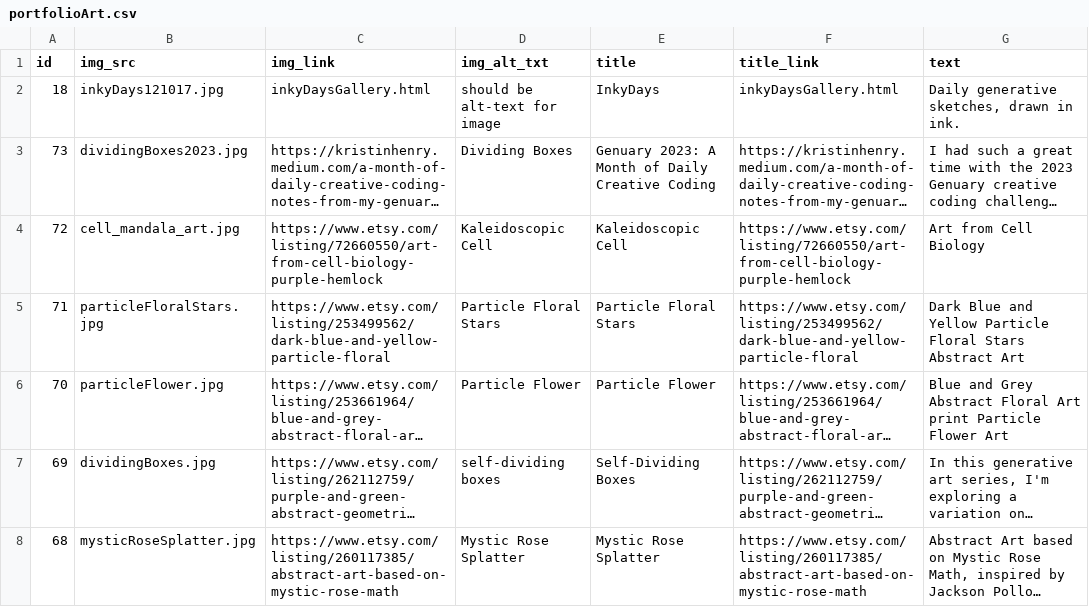
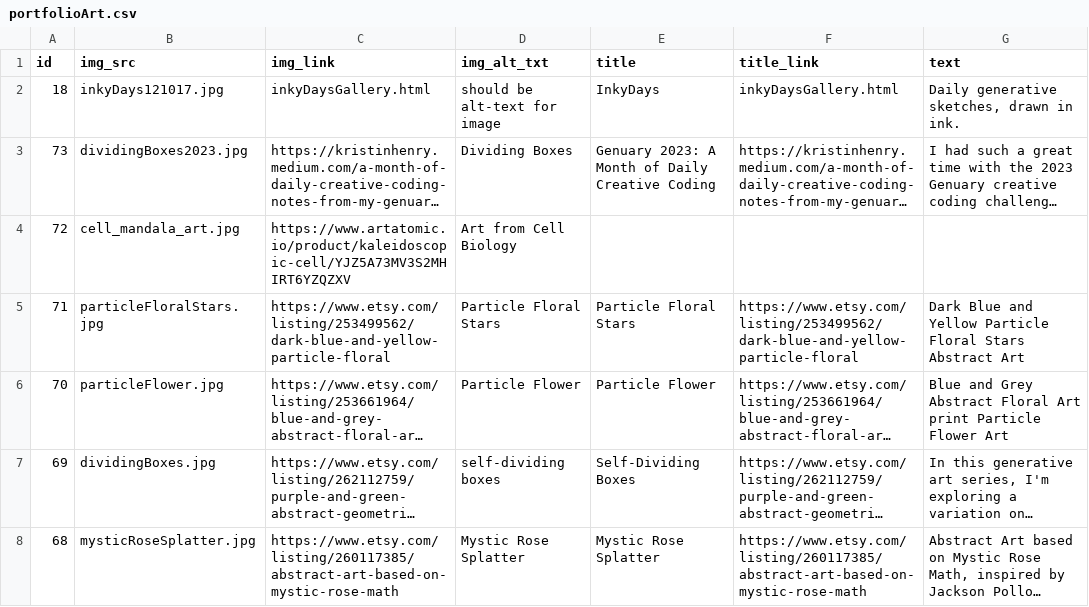
Before and after one commit to KristinHenry/KristinHenry.github.io, a CSV file: portfolioArt.csv, drawn as a sheet; only a part is shown; long unchanged cells end in …; the diff names each change by its address in the sheet, - before the commit and + after, or states it on an @@ line.

Commit message:
updating link from etsy to square

```diff
--- a/portfolioArt.csv
+++ b/portfolioArt.csv
-C4 (img_link): https://www.etsy.com/listing/72660550/art-from-cell-biology-purple-hemlock
+C4 (img_link): https://www.artatomic.io/product/kaleidoscopic-cell/YJZ5A73MV3S2MHIRT6YZQZXV
-D4 (img_alt_txt): Kaleidoscopic Cell
+D4 (img_alt_txt): Art from Cell Biology
-E4 (title): Kaleidoscopic Cell
+E4 (title): (empty)
-F4 (title_link): https://www.etsy.com/listing/72660550/art-from-cell-biology-purple-hemlock
+F4 (title_link): (empty)
-G4 (text): Art from Cell Biology
+G4 (text): (empty)
```
Also changed, not shown: 1 other file.
